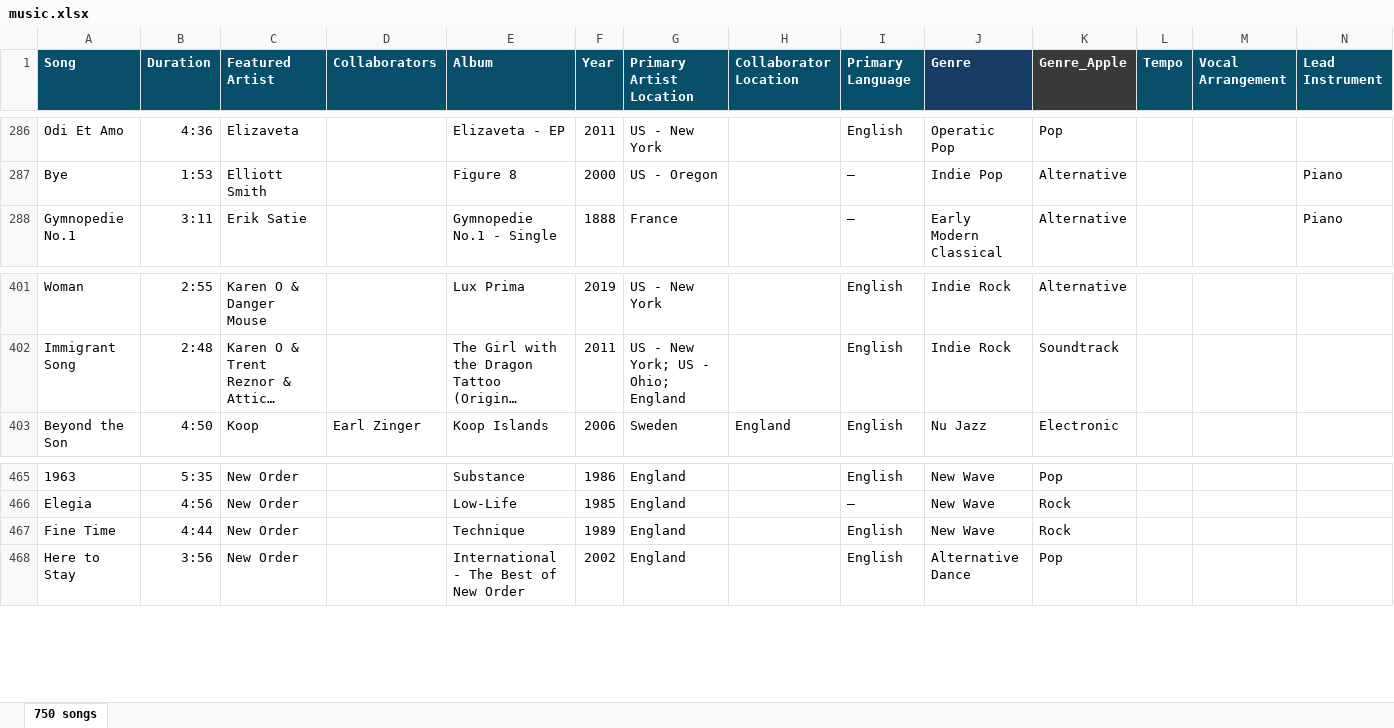
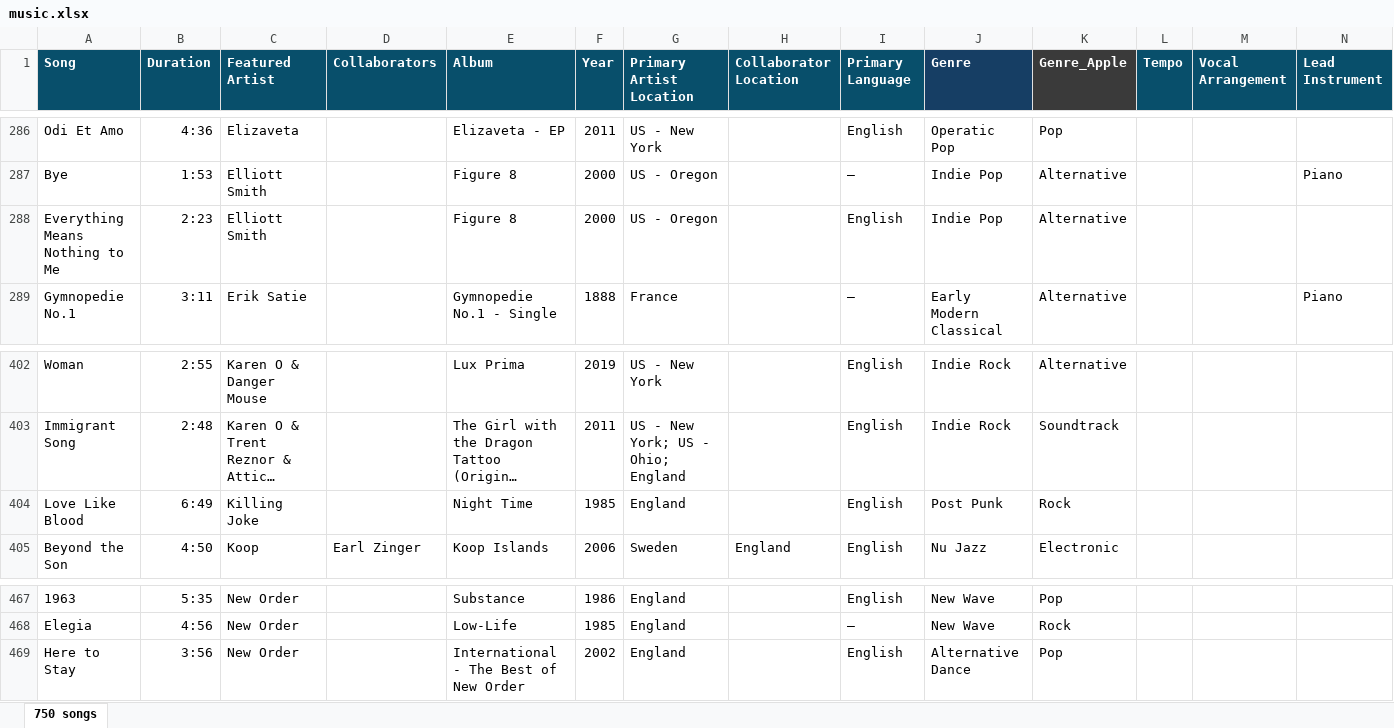
Before and after one commit to linda-n-design/playlist-visualized, an Excel workbook: data/music.xlsx, sheet 750 songs, drawn as a sheet; only a part is shown, gaps mark what is left out; long unchanged cells end in …; values as stored, in another font and other column widths than the file's, no borders; removed rows and columns are numbered as before the commit, all else as after; rows hold the shown columns only; the diff names each change by its address in the sheet, - before the commit and + after, or states it on an @@ line.

Commit message:
Updated playlists
Replaced two of the songs

```diff
--- a/data/music.xlsx (sheet 750 songs)
+++ b/data/music.xlsx (sheet 750 songs)
+row 288: Everything Means Nothing to Me | 2:23 | Elliott Smith |  | Figure 8 | 2000 | US - Oregon |  | English | Indie Pop | Alternative
+row 404: Love Like Blood | 6:49 | Killing Joke |  | Night Time | 1985 | England |  | English | Post Punk | Rock
-row 467: Fine Time | 4:44 | New Order |  | Technique | 1989 | England |  | English | New Wave | Rock
```
Also changed, not shown: 1 other file.
